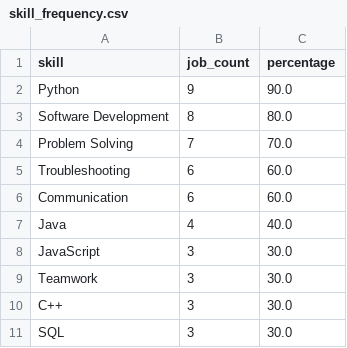
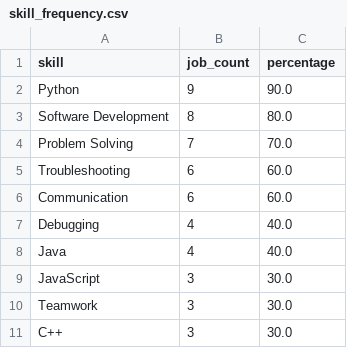
Before and after one commit to AmarnadhReddy2003/JobLens, a CSV file: reports/skill_frequency.csv, drawn as a sheet; only a part is shown; the shorter side is filled out with more unchanged rows; the diff covers the shown part only.

```diff
--- a/reports/skill_frequency.csv
+++ b/reports/skill_frequency.csv
@@ -6,2 +6,3 @@ Troubleshooting,6,60.0
 Communication,6,60.0
+Debugging,4,40.0
 Java,4,40.0
```
Also changed, not shown: 1 removed row and 12 moved rows elsewhere in this file, reports/skill_gap_report.csv, 20 other files.
